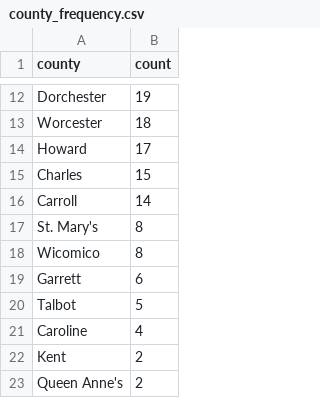
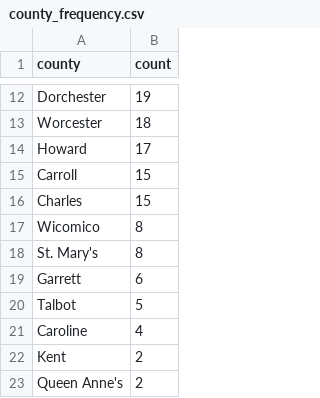
Before and after one commit to ktanner23/live-nicar-pipeline, a CSV file: exported_data/county_frequency.csv, drawn as a sheet; only a part is shown, gaps mark what is left out.

```diff
--- a/exported_data/county_frequency.csv
+++ b/exported_data/county_frequency.csv
@@ -14,6 +14,6 @@ Worcester,18
 Howard,17
+Carroll,15
 Charles,15
-Carroll,14
+Wicomico,8
 St. Mary's,8
-Wicomico,8
 Garrett,6
```
Also changed, not shown: exported_data/all_complaints.csv, exported_data/complaint_type_frequency.csv, 1 other file.
